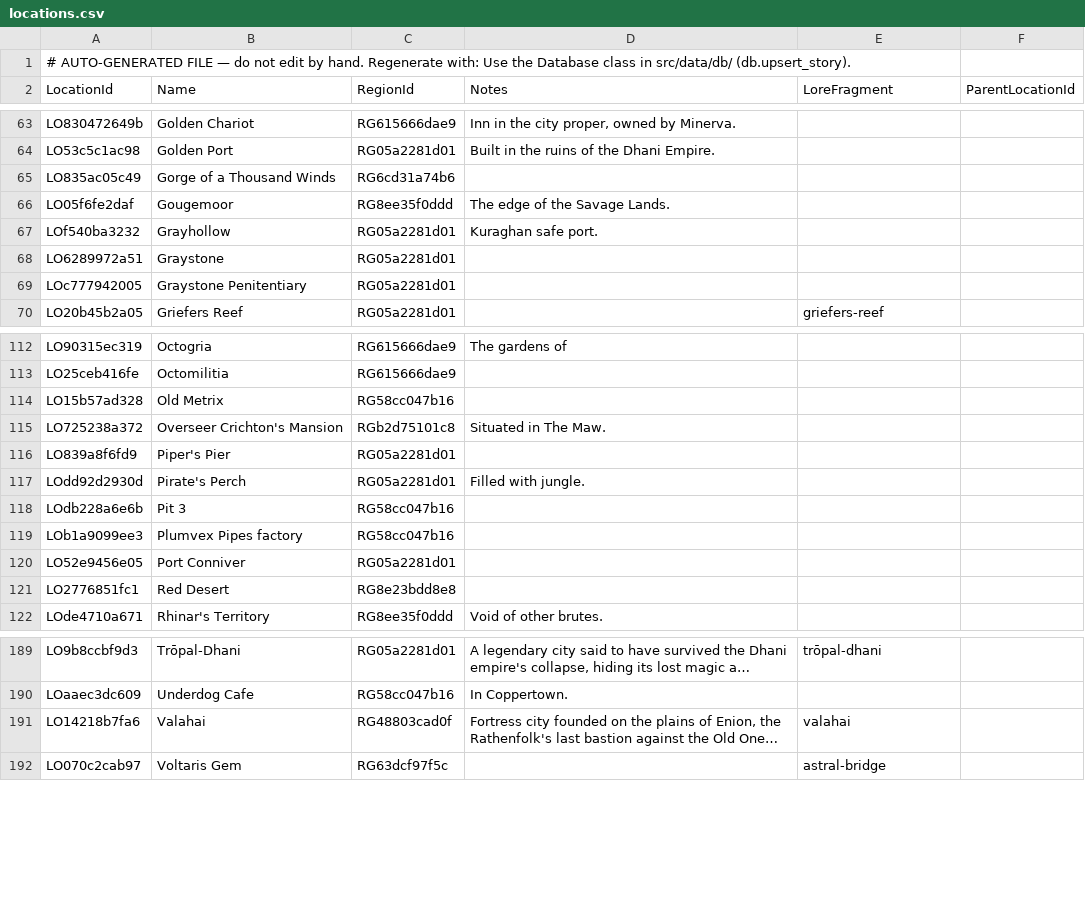
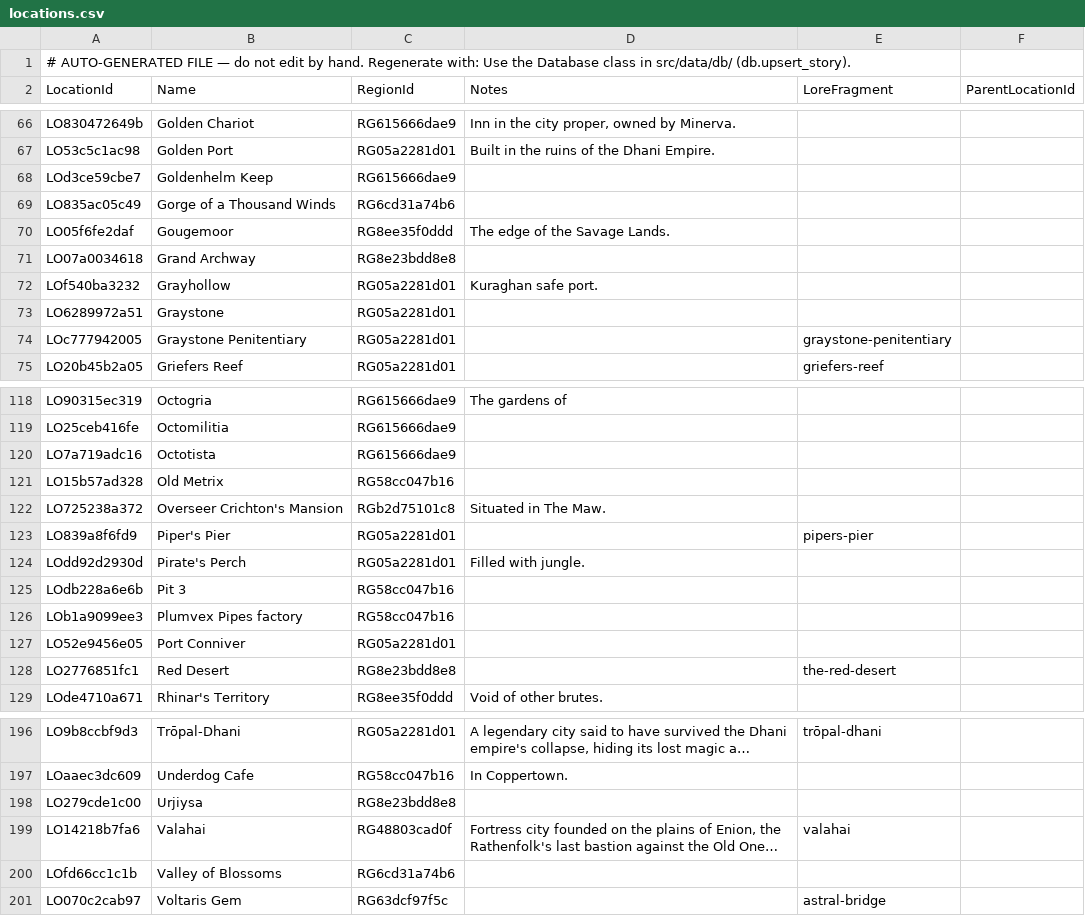
Before and after one commit to nathaneastwood/fablore, a CSV file: src/data/csv/locations.csv, drawn as a sheet; only a part is shown, gaps mark what is left out; long unchanged cells end in …; addresses are those after the commit; the diff covers the shown part only; the diff names each change by its address in the sheet, - before the commit and + after, or states it on an @@ line.

Commit message:
feat(data): clear the group TODO backlog and apply the pending declarations
Replaces all 41 `# TODO: group —` and `# TODO: faction —` comments with real
groups=[...] declarations, creating 33 group rows and 47 story links.

Five of the comments named things that are not groups and are simply
deleted: Runeblades (a game class), The Grey (a person), Shieldbearers (a
rank held within the Ollin), Glory of Sol (an ideal) and Lost Clans (a
phrase for clans that were scattered). Two declarations therefore gain no
groups at all — everfest.md and step-into-the-light.md. The stale
"(see Hints table)" parenthetical on five of the comments goes with them;
none of Mugenshi Clan, Guardians, The Spider or Vipressa has ever had an
entry in hints.json or hints_supplement.json, so it pointed at nothing.

33 rows, not 39: Hand of Sol, The Light of Sol, Teklo Industries, Ikaru
Clan, The Maela and The Valdur are catalogue constants with no story
declaration yet. They are the locations rows that are really groups, and
they migrate off locations in the next stage rather than here.

This run also applies 109 declarations that had drifted from the CSVs
before this branch started, which the user chose to include: +78
story-hero links, +149 story-location links, +31 story-npc links, 9 new
locations and 4 new NPCs, plus a batch of lore_fragment values. They are
unrelated to groups and were pending on main.

One declaration is deliberately left unapplied. step-into-the-light.md
links npc.THE_LIBRARIAN, and _upsert_npcs now refuses it because a playable
hero of that name exists. The NPC row and the hero row are the same person
at two points in time — a title relation, not a duplicate — so forcing the
merge here would pre-empt the titles work. The declaration carries a
comment saying so and stays dry_run=True.

locations.parent_location_id is still empty: the column landed with the
schema, but no declaration sets parent= yet. Backfilling the 19 reviewed
containments is its own pass.

src/hints.json is unchanged at 324 entries — no group has notes yet.

```diff
--- a/src/data/csv/locations.csv
+++ b/src/data/csv/locations.csv
+row 68: LOd3ce59cbe7 | Goldenhelm Keep | RG615666dae9
+row 71: LO07a0034618 | Grand Archway | RG8e23bdd8e8
-E74 (LoreFragment): (empty)
+E74 (LoreFragment): graystone-penitentiary
+row 120: LO7a719adc16 | Octotista | RG615666dae9
-E123 (LoreFragment): (empty)
+E123 (LoreFragment): pipers-pier
-E128 (LoreFragment): (empty)
+E128 (LoreFragment): the-red-desert
+row 198: LO279cde1c00 | Urjiysa | RG8e23bdd8e8
+row 200: LOfd66cc1c1b | Valley of Blossoms | RG6cd31a74b6
```
Also changed, not shown: 4 added rows and 3 edited cells elsewhere in this file, src/data/csv/story-heroes.csv, src/data/csv/story-locations.csv, 19 other files.
